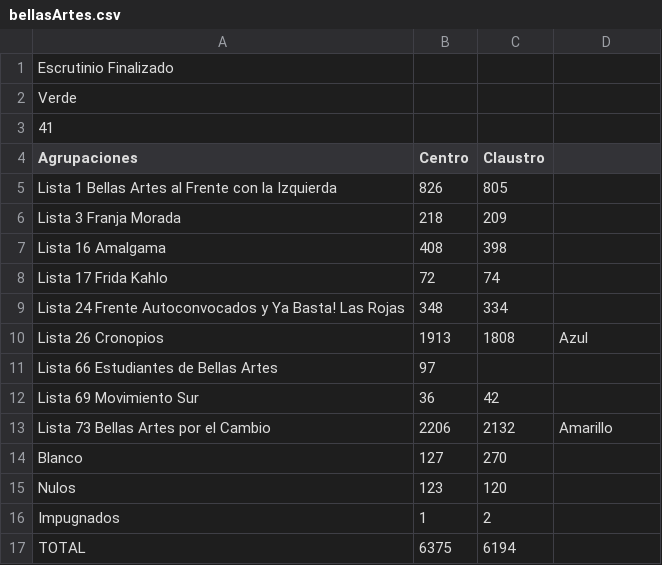
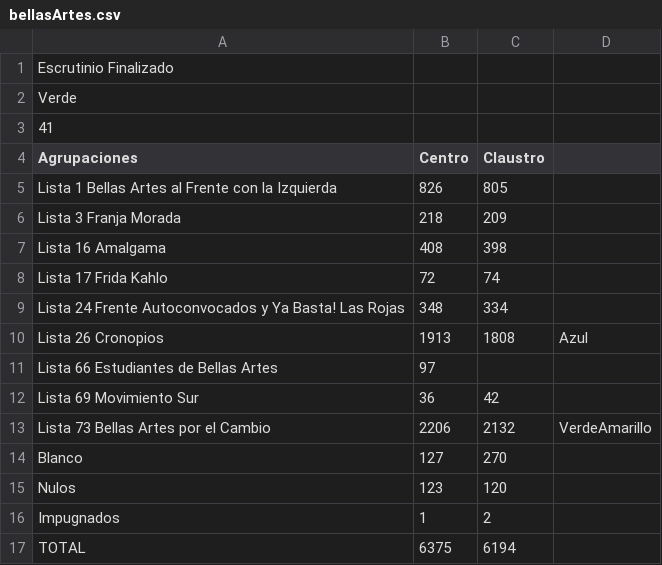
Before and after one commit to ivansch/facultadesCSV, a CSV file: bellasArtes.csv, drawn as a sheet.

Commit message:
Update bellasArtes.csv

```diff
--- a/bellasArtes.csv
+++ b/bellasArtes.csv
@@ -12,3 +12,3 @@ Lista 66 Estudiantes de Bellas Artes,97,
 Lista 69 Movimiento Sur,36,42
-Lista 73 Bellas Artes por el Cambio,2206,2132,Amarillo
+Lista 73 Bellas Artes por el Cambio,2206,2132,VerdeAmarillo
 Blanco,127,270
```
